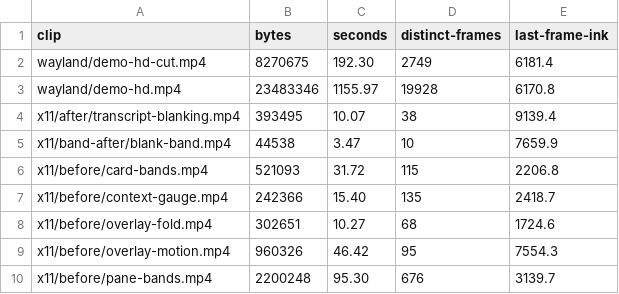
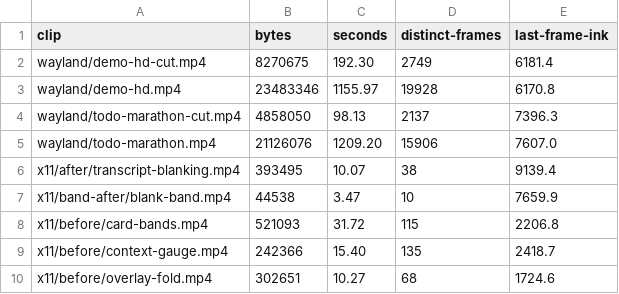
Before and after one commit to santhreal/veyyon, a TSV file: proof/captures/clip-audit.tsv, drawn as a sheet; only a part is shown; the shorter side is filled out with more unchanged rows.

Commit message:
proof: a fourteen-task plan, recorded and published
A second recorded session, shot after the todo board was rebuilt, because the
hero take's board frames predate the redesign and a render differential proves
the renderer without proving anyone can use it. Fourteen tasks across five
phases written in one call, then closed one tool call at a time: 1209.2s of
session, trimmed of 52 stretches nobody was touching (258.1s) down to a 98.1s
cut, exported at 1280 wide as assets/demo-todo-hd.webp.

Thirteen stills, not fourteen. The scene took a second shot of the finished
board sixteen seconds after the first to establish that the empty anchored
region is a settled state rather than a transient between repaints. It came
back byte-identical, which is the proof, so the frame is one piece of evidence
and two files. The duplicate is removed at its producer as well as on disk --
deleting the file while the shot survives only schedules its return -- and the
scene now carries the sha256 equality as a comment where the shot was.

The clip's poster is a media fragment at 6.5s rather than frame zero: the take
opens on an idle terminal, which is a near-black poster that says nothing about
the row. At 6.5s the whole five-phase board is up and the instruction that
produced it is still on screen.

pics.html grows a band for the thirteen frames. They were landing under
"Everything else / Frames no section claimed", and a band called unclaimed is
not a caption. Ordering them meant a shot list, and the one already there was
eighteen surface names that duplicated proof/scenes/demo-hd.sh exactly, so both
bands now read their order from the scene that fired the shots. A shot added to
either scene lands in session order without a second edit, and a scene that
fires none stops the build instead of falling back to an alphabetical walk
nobody asked for. The take band emits the same eighteen frames in the same
order as the list this deletes.

The README's Plan row points at this session instead of the hero's stale board
frames; those stay on the proof page, where their provenance is stated.

```diff
--- a/proof/captures/clip-audit.tsv
+++ b/proof/captures/clip-audit.tsv
@@ -3,2 +3,4 @@ wayland/demo-hd-cut.mp4	8270675	192.30	2749	6181.4
 wayland/demo-hd.mp4	23483346	1155.97	19928	6170.8
+wayland/todo-marathon-cut.mp4	4858050	98.13	2137	7396.3
+wayland/todo-marathon.mp4	21126076	1209.20	15906	7607.0
 x11/after/transcript-blanking.mp4	393495	10.07	38	9139.4
```
Also changed, not shown: 35 other files.
